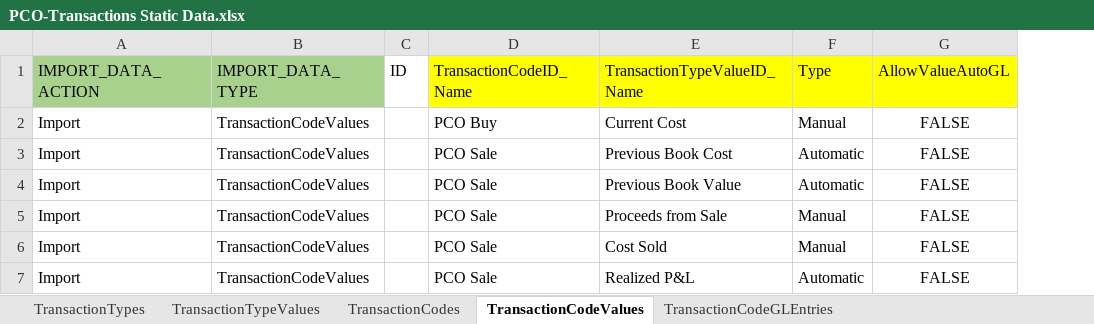
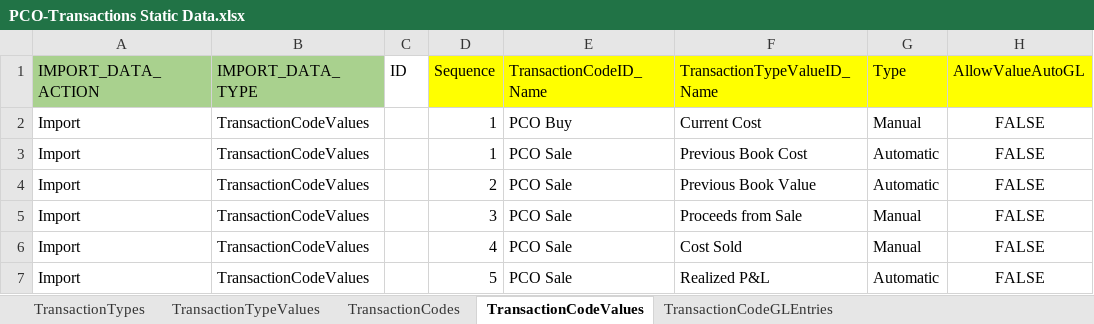
Before and after one commit to jp-lemonedge/PCO-Transactions, an Excel workbook: PCO-Transactions Static Data.xlsx, sheet TransactionCodeValues, drawn as a sheet; only a part is shown; values as stored, in another font and other column widths than the file's, no borders; the diff covers the shown part only; the diff names each change by its address in the sheet, - before the commit and + after, or states it on an @@ line.

```diff
--- a/PCO-Transactions Static Data.xlsx (sheet TransactionCodeValues)
+++ b/PCO-Transactions Static Data.xlsx (sheet TransactionCodeValues)
+column D (Sequence), rows 2-7: 1 | 1 | 2 | 3 | 4 | 5
```
Also changed, not shown: 1 edited cell elsewhere in this sheet, 6 other files.
